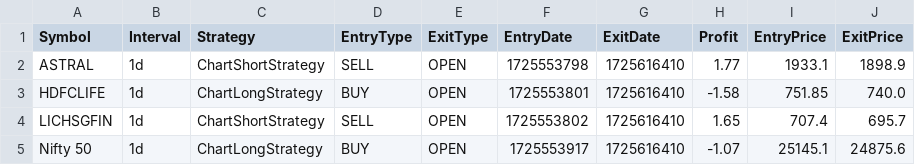
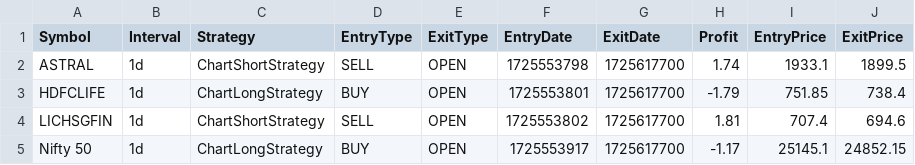
Before and after one commit to vilassn/wavesignal, a CSV file: appdata/trades.csv, drawn as a sheet.

```diff
--- a/appdata/trades.csv
+++ b/appdata/trades.csv
@@ -1,5 +1,5 @@
 Symbol,Interval,Strategy,EntryType,ExitType,EntryDate,ExitDate,Profit,EntryPrice,ExitPrice
-ASTRAL,1d,ChartShortStrategy,SELL,OPEN,1725553798,1725616410,1.77,1933.1,1898.9
-HDFCLIFE,1d,ChartLongStrategy,BUY,OPEN,1725553801,1725616410,-1.58,751.85,740.0
-LICHSGFIN,1d,ChartShortStrategy,SELL,OPEN,1725553802,1725616410,1.65,707.4,695.7
-Nifty 50,1d,ChartLongStrategy,BUY,OPEN,1725553917,1725616410,-1.07,25145.1,24875.6
+ASTRAL,1d,ChartShortStrategy,SELL,OPEN,1725553798,1725617700,1.74,1933.1,1899.5
+HDFCLIFE,1d,ChartLongStrategy,BUY,OPEN,1725553801,1725617700,-1.79,751.85,738.4
+LICHSGFIN,1d,ChartShortStrategy,SELL,OPEN,1725553802,1725617700,1.81,707.4,694.6
+Nifty 50,1d,ChartLongStrategy,BUY,OPEN,1725553917,1725617700,-1.17,25145.1,24852.15
```
Also changed, not shown: appdata/settings/ChartSettingMap.csv, appdata/settings/Indicators.csv, 4 other files.
